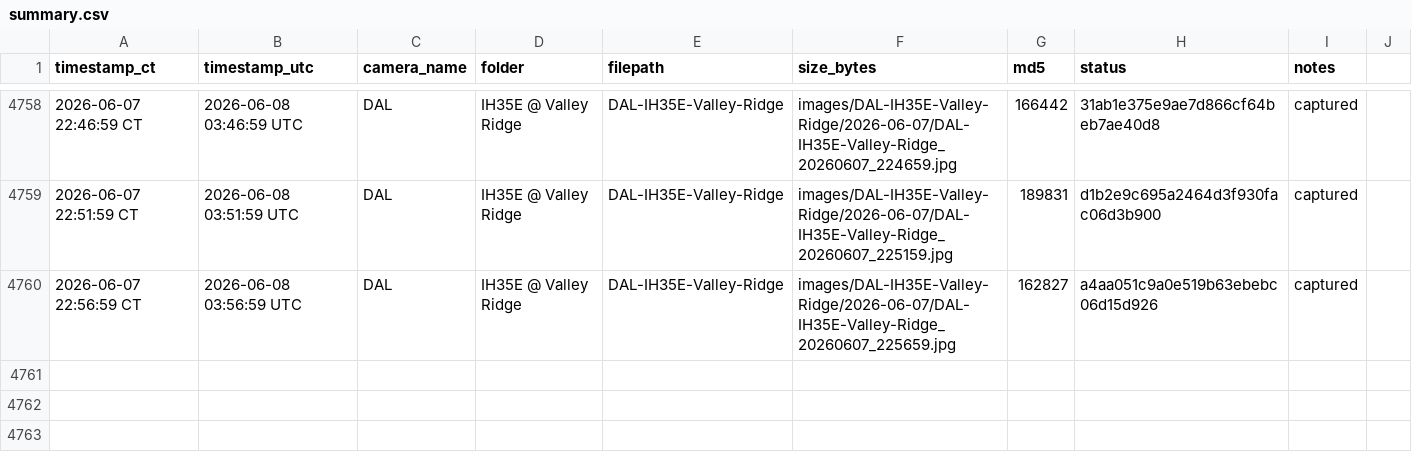
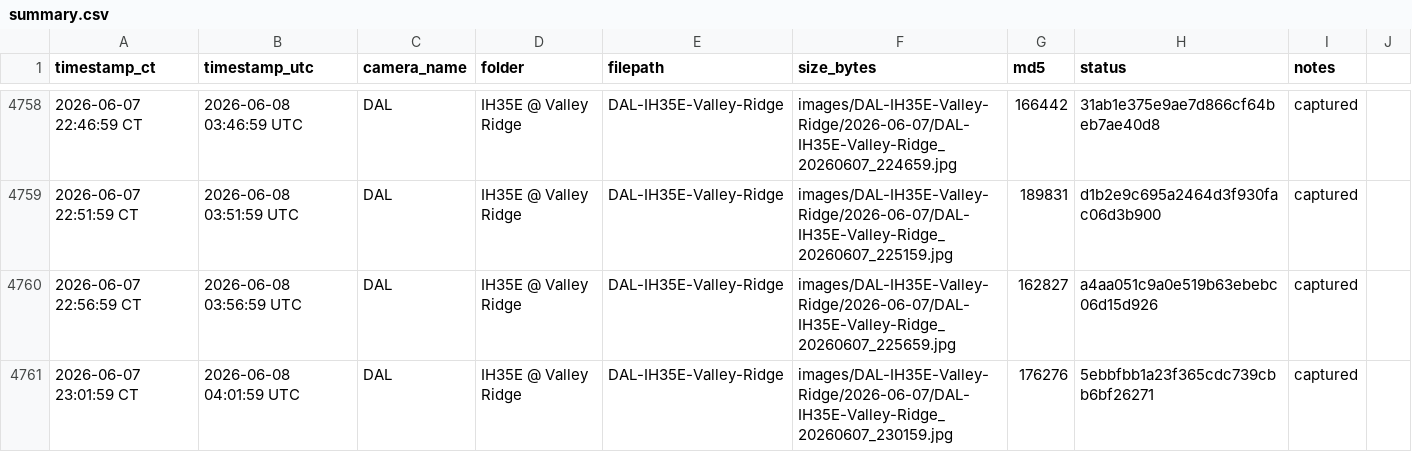
Before and after one commit to aifornsb/txdot-cameras, a CSV file: summary.csv, drawn as a sheet; only a part is shown, gaps mark what is left out.

Commit message:
IH35E Valley Ridge — 2026-06-08 04:01 UTC

```diff
--- a/summary.csv
+++ b/summary.csv
@@ -4760 +4760,2 @@ timestamp_ct,timestamp_utc,camera_name,folder,filepath,size_bytes,md5,status,not
 2026-06-07 22:56:59 CT,2026-06-08 03:56:59 UTC,DAL,IH35E @ Valley Ridge,DAL-IH35E-Valley-Ridge,images/DAL-IH35E-Valley-Ridge/2026-06-07/DAL-IH35E-Valley-Ridge_20260607_225659.jpg,162827,a4aa051c9a0e519b63ebebc06d15d926,captured,
+2026-06-07 23:01:59 CT,2026-06-08 04:01:59 UTC,DAL,IH35E @ Valley Ridge,DAL-IH35E-Valley-Ridge,images/DAL-IH35E-Valley-Ridge/2026-06-07/DAL-IH35E-Valley-Ridge_20260607_230159.jpg,176276,5ebbfbb1a23f365cdc739cbb6bf26271,captured,
```
Also changed, not shown: 1 other file.
